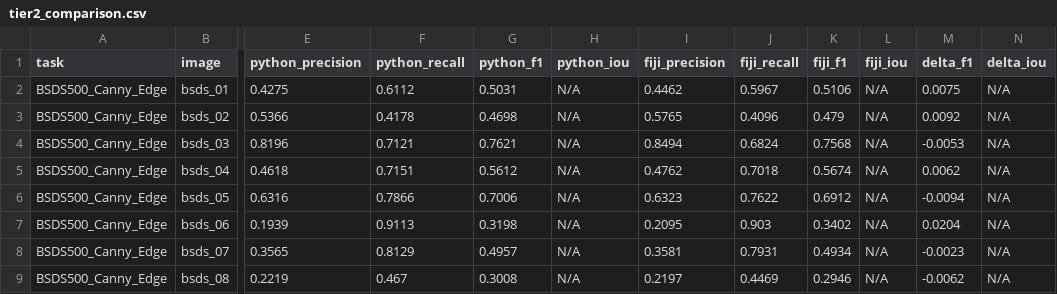
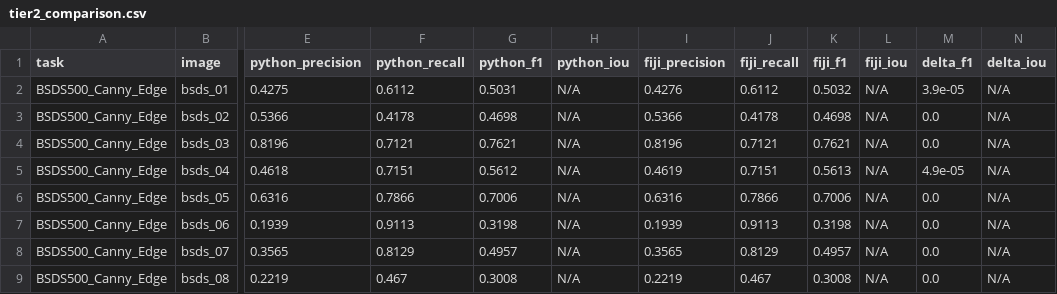
Before and after one commit to ndmanh1811/XLA, a CSV file: outputs/metrics/tier2_comparison.csv, drawn as a sheet; only a part is shown, gaps mark what is left out; the diff covers the shown part only; the diff names each change by its address in the sheet, - before the commit and + after, or states it on an @@ line.

Commit message:
fix(eval): fair Fiji BSDS branch and full-output validation
- benchmark_tier2: add --bsds-fiji-mode {canny,edge}; canny (default) uses Fiji lx/ly x sigma + detect_canny for a fair comparison, while edge stays a separate FeatureJ Edges reference. Auto-write the 10-row tier2_bsds_edge_reference.csv and print aggregate deltas at 6 decimals.

- Regenerate tier2_results_fiji/both/comparison CSVs; fair BSDS delta drops from +0.0029 to +0.000009.

- Consolidate the unified macro into canonical batch_process.ijm and remove batch_all_sigmas.ijm; document 435 = 423 macro-scope + 12 legacy edge TIFFs.

- Add src/eval/validate_fiji_outputs.py: expected-set 423+12, manifest/runtime coverage, float32/dims/finite checks; PASS 435/435.

- verify_tier1: verify the 220-file fiji_java SHA256 manifest before comparison.

- Sync README, HUONG_DAN and nhanxet7/11 with current numbers, macro name and relative links.

```diff
--- a/outputs/metrics/tier2_comparison.csv
+++ b/outputs/metrics/tier2_comparison.csv
-I2 (fiji_precision): 0.4462
+I2 (fiji_precision): 0.4276
-J2 (fiji_recall): 0.5967
+J2 (fiji_recall): 0.6112
-K2 (fiji_f1): 0.5106
+K2 (fiji_f1): 0.5032
-M2 (delta_f1): 0.0075
+M2 (delta_f1): 3.9e-05
-I3 (fiji_precision): 0.5765
+I3 (fiji_precision): 0.5366
-J3 (fiji_recall): 0.4096
+J3 (fiji_recall): 0.4178
-K3 (fiji_f1): 0.479
+K3 (fiji_f1): 0.4698
-M3 (delta_f1): 0.0092
+M3 (delta_f1): 0.0
-I4 (fiji_precision): 0.8494
+I4 (fiji_precision): 0.8196
-J4 (fiji_recall): 0.6824
+J4 (fiji_recall): 0.7121
-K4 (fiji_f1): 0.7568
+K4 (fiji_f1): 0.7621
-M4 (delta_f1): -0.0053
+M4 (delta_f1): 0.0
-I5 (fiji_precision): 0.4762
+I5 (fiji_precision): 0.4619
-J5 (fiji_recall): 0.7018
+J5 (fiji_recall): 0.7151
-K5 (fiji_f1): 0.5674
+K5 (fiji_f1): 0.5613
-M5 (delta_f1): 0.0062
+M5 (delta_f1): 4.9e-05
-I6 (fiji_precision): 0.6323
+I6 (fiji_precision): 0.6316
-J6 (fiji_recall): 0.7622
+J6 (fiji_recall): 0.7866
-K6 (fiji_f1): 0.6912
+K6 (fiji_f1): 0.7006
-M6 (delta_f1): -0.0094
+M6 (delta_f1): 0.0
-I7 (fiji_precision): 0.2095
+I7 (fiji_precision): 0.1939
-J7 (fiji_recall): 0.903
+J7 (fiji_recall): 0.9113
-K7 (fiji_f1): 0.3402
+K7 (fiji_f1): 0.3198
-M7 (delta_f1): 0.0204
+M7 (delta_f1): 0.0
-I8 (fiji_precision): 0.3581
+I8 (fiji_precision): 0.3565
-J8 (fiji_recall): 0.7931
+J8 (fiji_recall): 0.8129
-K8 (fiji_f1): 0.4934
+K8 (fiji_f1): 0.4957
-M8 (delta_f1): -0.0023
+M8 (delta_f1): 0.0
-I9 (fiji_precision): 0.2197
+I9 (fiji_precision): 0.2219
-J9 (fiji_recall): 0.4469
+J9 (fiji_recall): 0.467
-K9 (fiji_f1): 0.2946
+K9 (fiji_f1): 0.3008
-M9 (delta_f1): -0.0062
+M9 (delta_f1): 0.0
```
Also changed, not shown: 26 edited cells elsewhere in this file, outputs/metrics/tier2_results_both.csv, outputs/metrics/tier2_results_fiji.csv, 10 other files.
